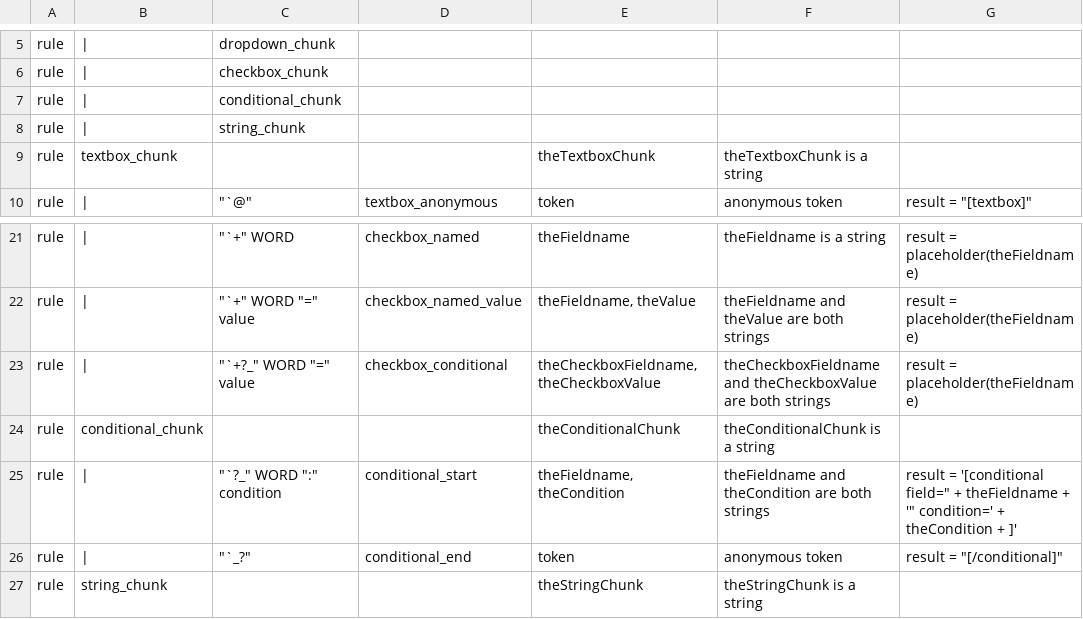
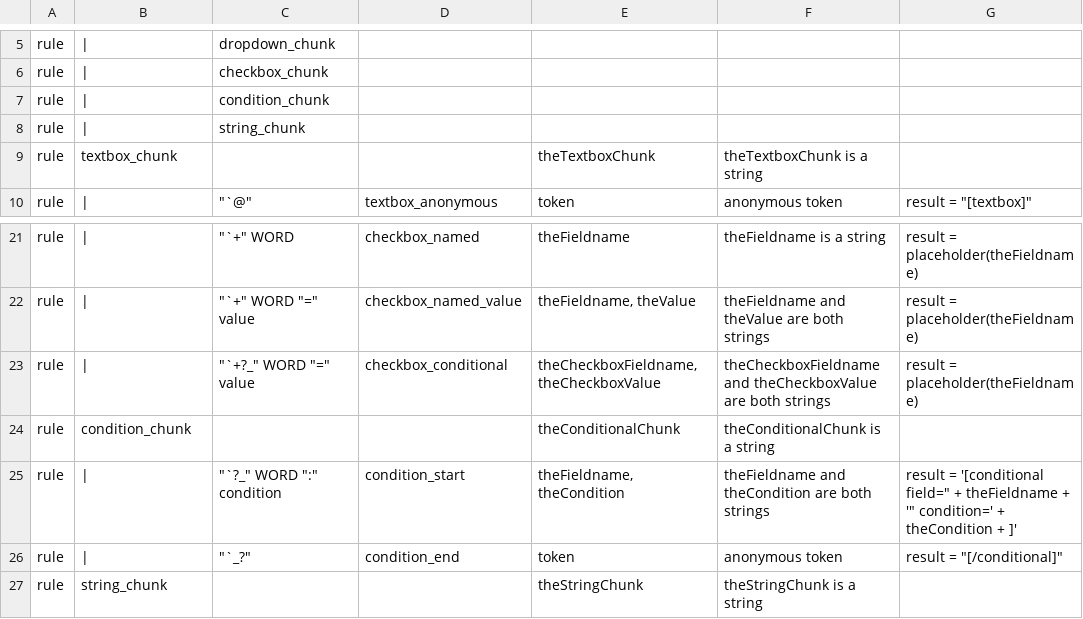
Before and after one commit to DrRandy/QuickSOAP, a CSV file: sandbox/codegendata2.csv, drawn as a sheet; only a part is shown, gaps mark what is left out.

Commit message:
trying new grammar generator; need to rename second occurrence of "value"

```diff
--- a/sandbox/codegendata2.csv
+++ b/sandbox/codegendata2.csv
@@ -6,3 +6,3 @@ rule,|,dropdown_chunk,,,,
 rule,|,checkbox_chunk,,,,
-rule,|,conditional_chunk,,,,
+rule,|,condition_chunk,,,,
 rule,|,string_chunk,,,,
@@ -23,5 +23,5 @@ rule,|,"""`+"" WORD ""="" value",checkbox_named_value,"theFieldname, theValue",t
 rule,|,"""`+?_"" WORD ""="" value",checkbox_conditional,"theCheckboxFieldname, theCheckboxValue",theCheckboxFieldname and theCheckboxValue are both strings,result = placeholder(theFieldname)
-rule,conditional_chunk,,,theConditionalChunk,theConditionalChunk is a string,
-rule,|,"""`?_"" WORD "":"" condition",conditional_start,"theFieldname, theCondition",theFieldname and theCondition are both strings,"result = '[conditional field="" + theFieldname + '"" condition=' + theCondition + ]'"
-rule,|,"""`_?""",conditional_end,token,anonymous token,"result = ""[/conditional]"""
+rule,condition_chunk,,,theConditionalChunk,theConditionalChunk is a string,
+rule,|,"""`?_"" WORD "":"" condition",condition_start,"theFieldname, theCondition",theFieldname and theCondition are both strings,"result = '[conditional field="" + theFieldname + '"" condition=' + theCondition + ]'"
+rule,|,"""`_?""",condition_end,token,anonymous token,"result = ""[/conditional]"""
 rule,string_chunk,,,theStringChunk,theStringChunk is a string,
```
Also changed, not shown: 3 other files.
